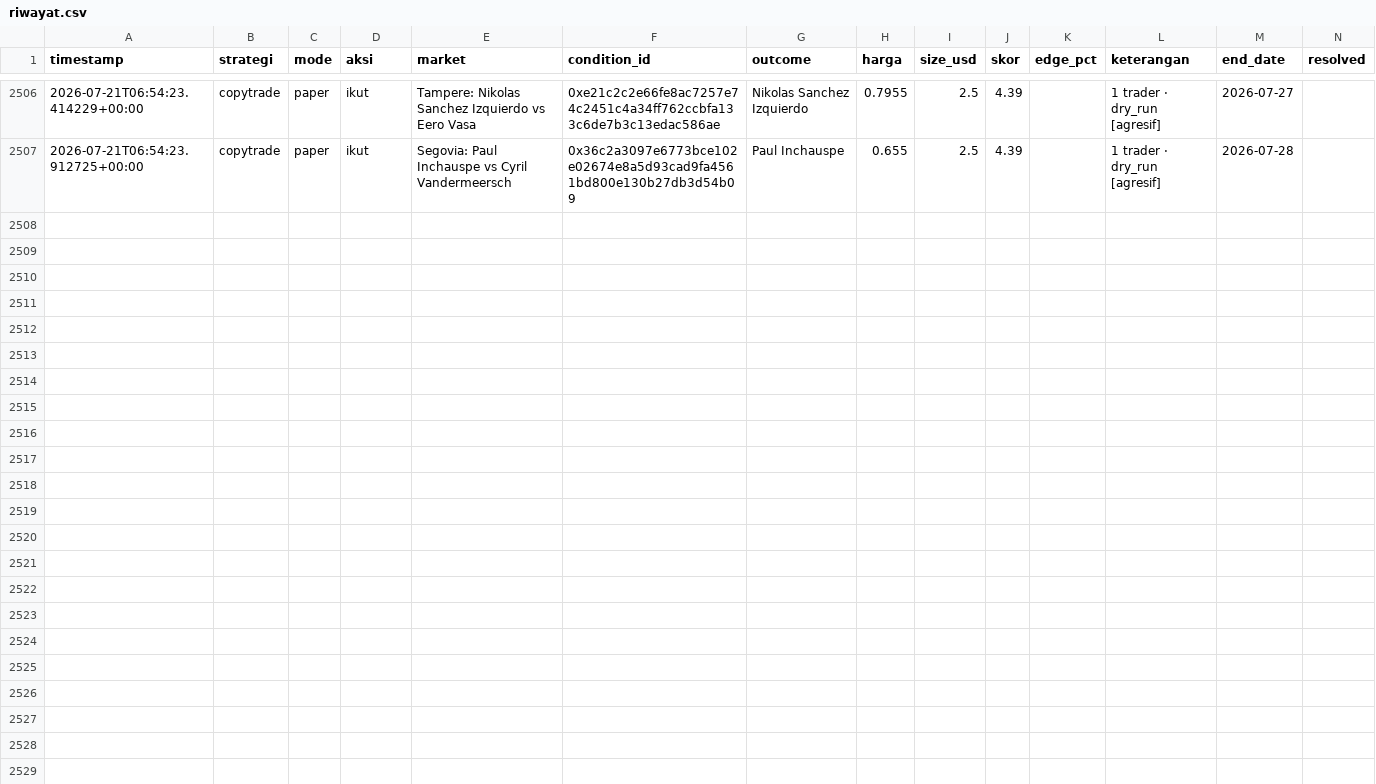
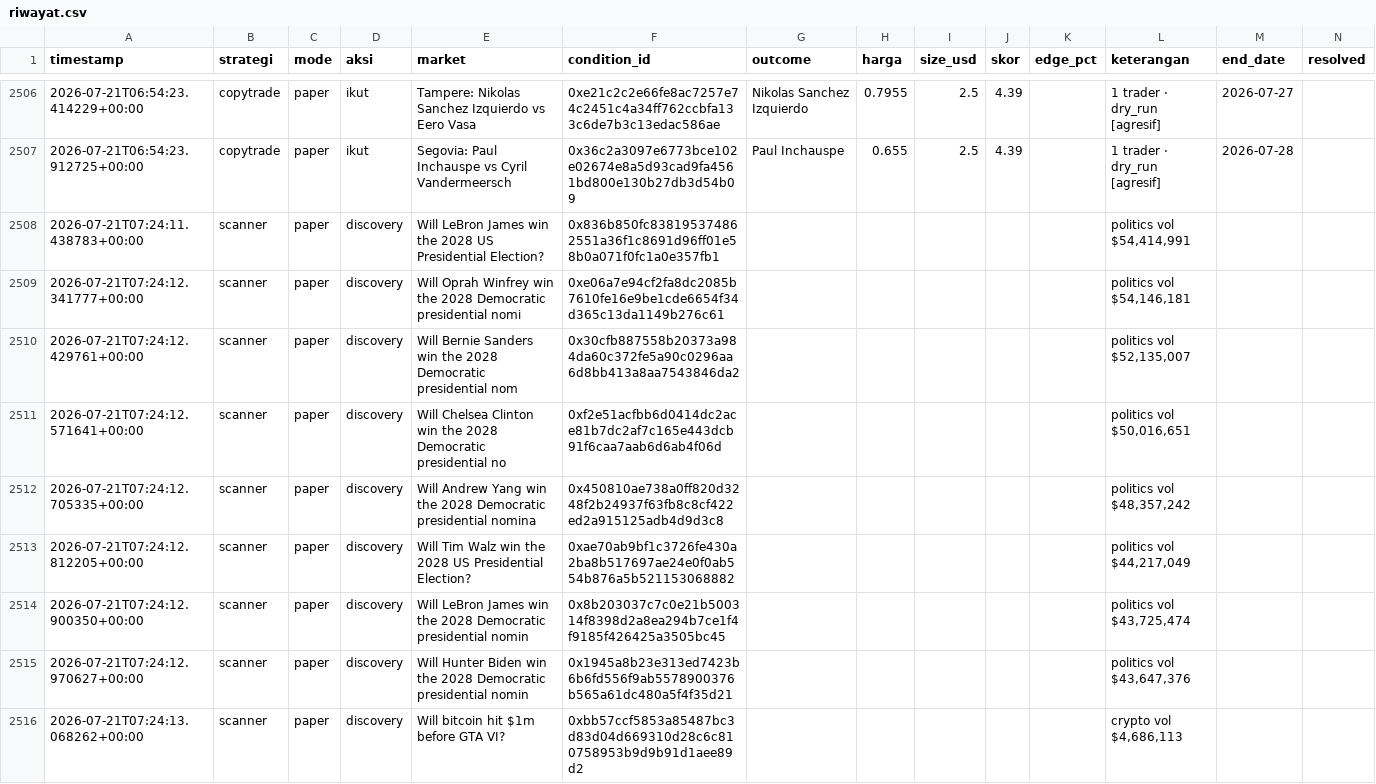
Before and after one commit to kumaraprayoga68-sketch/polybot, a CSV file: data/riwayat.csv, drawn as a sheet; only a part is shown, gaps mark what is left out; rows hold the shown columns only; the diff covers the shown part only; the diff names each change by its address in the sheet, - before the commit and + after, or states it on an @@ line.

Commit message:
chore: update riwayat (listener) [skip ci]

```diff
--- a/data/riwayat.csv
+++ b/data/riwayat.csv
+row 2508: 2026-07-21T07:24:11.438783+00:00 | scanner | paper | discovery | Will LeBron James win the 2028 US Presidential Election? | 0x836b850fc838195374862551a36f1c8691d96ff01e58b0a071f0fc1a0e357fb1 |  |  |  |  |  | politics vol $54,414,991
+row 2509: 2026-07-21T07:24:12.341777+00:00 | scanner | paper | discovery | Will Oprah Winfrey win the 2028 Democratic presidential nomi | 0xe06a7e94cf2fa8dc2085b7610fe16e9be1cde6654f34d365c13da1149b276c61 |  |  |  |  |  | politics vol $54,146,181
+row 2510: 2026-07-21T07:24:12.429761+00:00 | scanner | paper | discovery | Will Bernie Sanders win the 2028 Democratic presidential nom | 0x30cfb887558b20373a984da60c372fe5a90c0296aa6d8bb413a8aa7543846da2 |  |  |  |  |  | politics vol $52,135,007
+row 2511: 2026-07-21T07:24:12.571641+00:00 | scanner | paper | discovery | Will Chelsea Clinton win the 2028 Democratic presidential no | 0xf2e51acfbb6d0414dc2ace81b7dc2af7c165e443dcb91f6caa7aab6d6ab4f06d |  |  |  |  |  | politics vol $50,016,651
+row 2512: 2026-07-21T07:24:12.705335+00:00 | scanner | paper | discovery | Will Andrew Yang win the 2028 Democratic presidential nomina | 0x450810ae738a0ff820d3248f2b24937f63fb8c8cf422ed2a915125adb4d9d3c8 |  |  |  |  |  | politics vol $48,357,242
+row 2513: 2026-07-21T07:24:12.812205+00:00 | scanner | paper | discovery | Will Tim Walz win the 2028 US Presidential Election? | 0xae70ab9bf1c3726fe430a2ba8b517697ae24e0f0ab554b876a5b521153068882 |  |  |  |  |  | politics vol $44,217,049
+row 2514: 2026-07-21T07:24:12.900350+00:00 | scanner | paper | discovery | Will LeBron James win the 2028 Democratic presidential nomin | 0x8b203037c7c0e21b500314f8398d2a8ea294b7ce1f4f9185f426425a3505bc45 |  |  |  |  |  | politics vol $43,725,474
+row 2515: 2026-07-21T07:24:12.970627+00:00 | scanner | paper | discovery | Will Hunter Biden win the 2028 Democratic presidential nomin | 0x1945a8b23e313ed7423b6b6fd556f9ab5578900376b565a61dc480a5f4f35d21 |  |  |  |  |  | politics vol $43,647,376
+row 2516: 2026-07-21T07:24:13.068262+00:00 | scanner | paper | discovery | Will bitcoin hit $1m before GTA VI? | 0xbb57ccf5853a85487bc3d83d04d669310d28c6c810758953b9d9b91d1aee89d2 |  |  |  |  |  | crypto vol $4,686,113
```
Also changed, not shown: 9 added rows elsewhere in this file.
